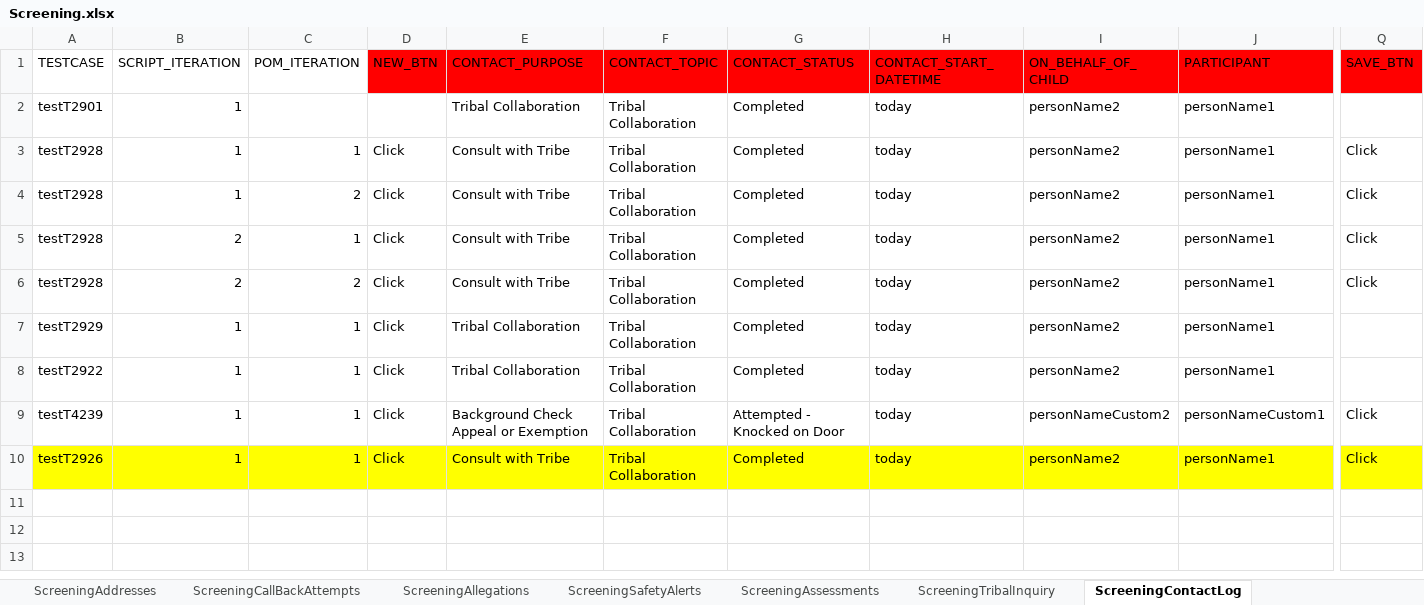
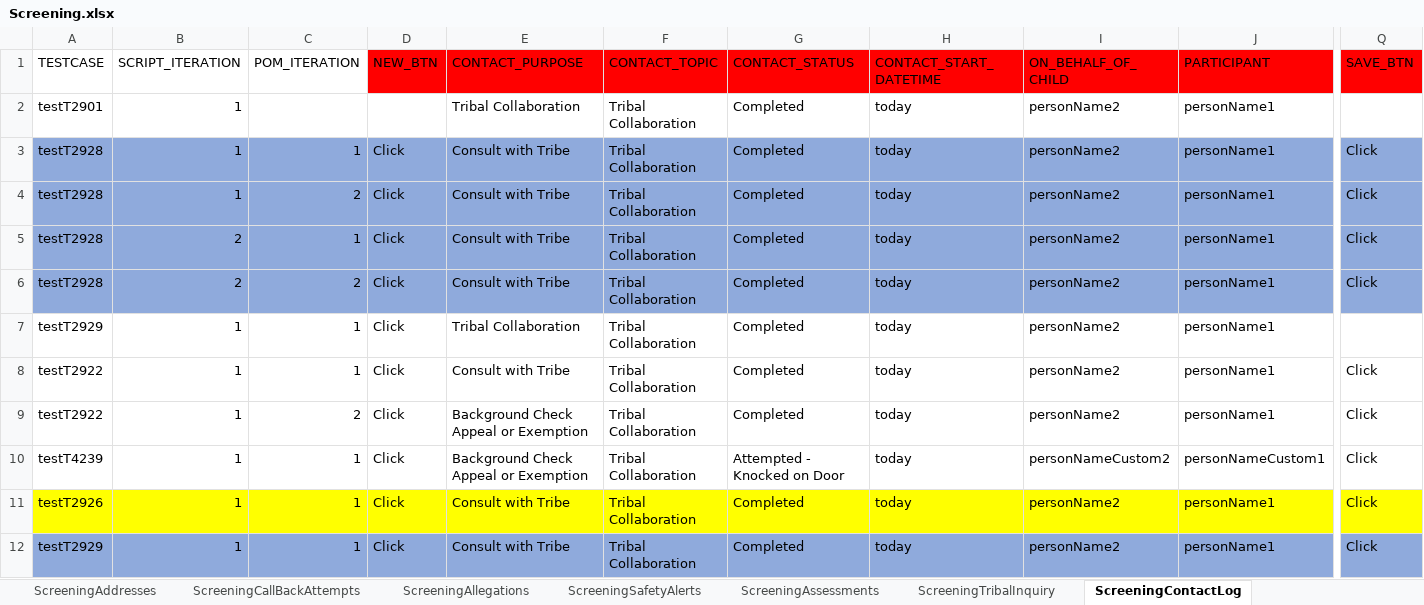
Before and after one commit to Yaswanthkumar-Naidu/TestDataExcel, an Excel workbook: Screening.xlsx, sheet ScreeningContactLog, drawn as a sheet; only a part is shown, gaps mark what is left out; values as stored, in another font and other column widths than the file's, no borders; rows hold the shown columns only; the diff covers the shown part only; the diff names each change by its address in the sheet, - before the commit and + after, or states it on an @@ line.

```diff
--- a/Screening.xlsx (sheet ScreeningContactLog)
+++ b/Screening.xlsx (sheet ScreeningContactLog)
-A3:Q6 fill: none
+A3:Q6 fill: #8FAADC
-E8 (CONTACT_PURPOSE): Tribal Collaboration
+E8 (CONTACT_PURPOSE): Consult with Tribe
-Q8 (SAVE_BTN): (empty)
+Q8 (SAVE_BTN): Click
+row 9: testT2922 | 1 | 2 | Click | Background Check Appeal or Exemption | Tribal Collaboration | Completed | today | personName2 | personName1 | Click
+row 12: testT2929 | 1 | 1 | Click | Consult with Tribe | Tribal Collaboration | Completed | today | personName2 | personName1 | Click
```
Also changed, not shown: cell formats elsewhere in this sheet, sheet ScreeningDetails, sheet ScreeningPersons, sheet Documents, sheet ScreeningCallBackAttempts, sheet ScreeningsPage, sheet ScreeningValidatePerson, 8 more sheets.
